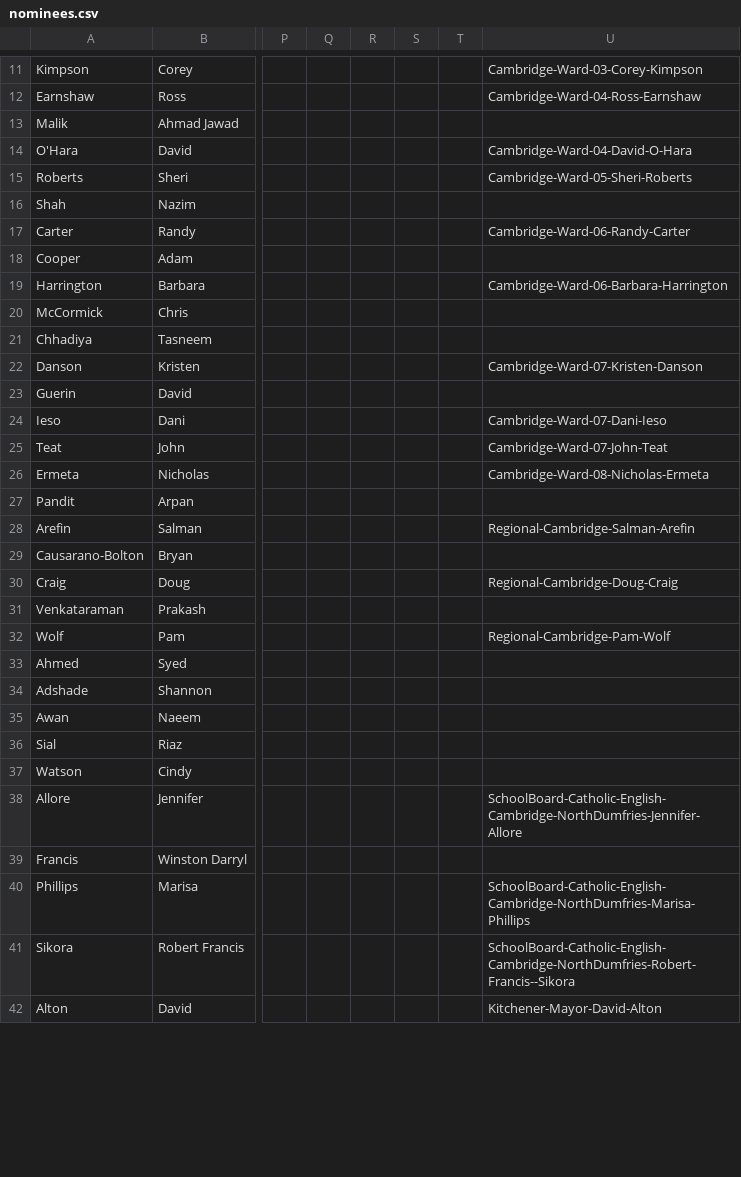
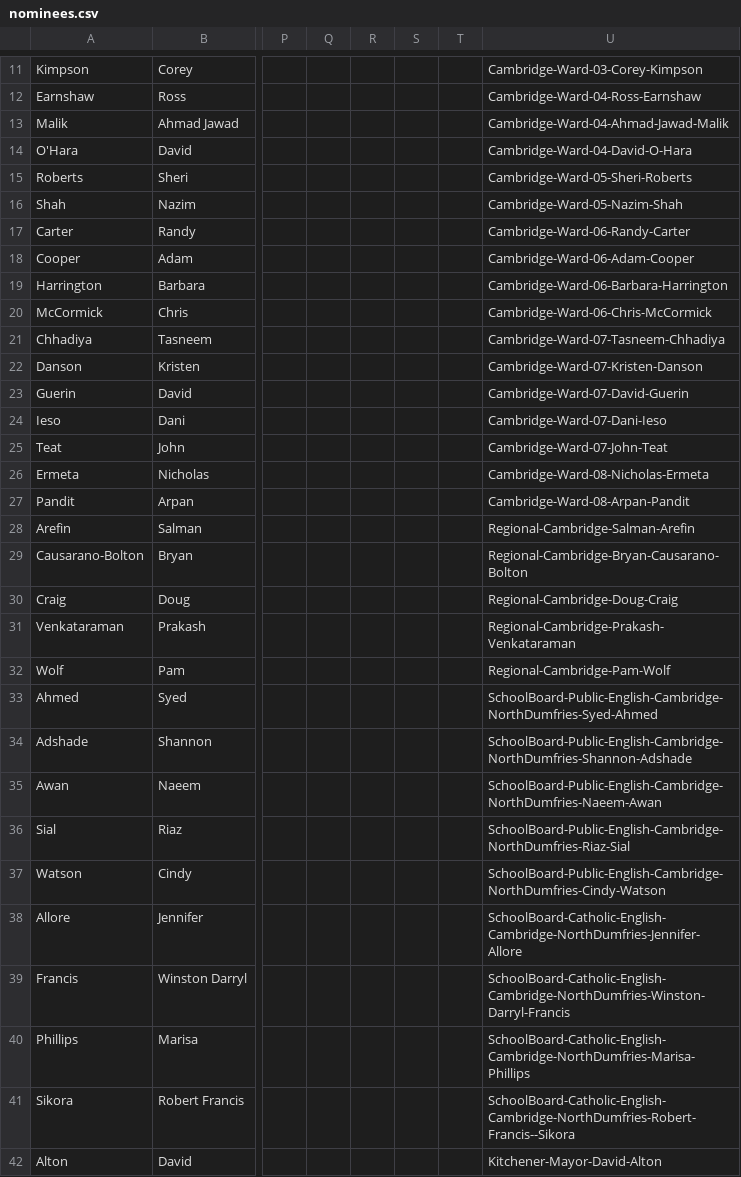
Before and after one commit to CivicTechWR/WRVotesPlaceholder, a CSV file: docs/_data/sync/nominees.csv, drawn as a sheet; only a part is shown, gaps mark what is left out; the diff covers the shown part only; the diff names each change by its address in the sheet, - before the commit and + after, or states it on an @@ line.

Commit message:
Auto-commit: updated nominees.csv from Google Docs

```diff
--- a/docs/_data/sync/nominees.csv
+++ b/docs/_data/sync/nominees.csv
-U13: (empty)
+U13: Cambridge-Ward-04-Ahmad-Jawad-Malik
-U16: (empty)
+U16: Cambridge-Ward-05-Nazim-Shah
-U18: (empty)
+U18: Cambridge-Ward-06-Adam-Cooper
-U20: (empty)
+U20: Cambridge-Ward-06-Chris-McCormick
-U21: (empty)
+U21: Cambridge-Ward-07-Tasneem-Chhadiya
-U23: (empty)
+U23: Cambridge-Ward-07-David-Guerin
-U27: (empty)
+U27: Cambridge-Ward-08-Arpan-Pandit
-U29: (empty)
+U29: Regional-Cambridge-Bryan-Causarano-Bolton
-U31: (empty)
+U31: Regional-Cambridge-Prakash-Venkataraman
-U33: (empty)
+U33: SchoolBoard-Public-English-Cambridge-NorthDumfries-Syed-Ahmed
-U34: (empty)
+U34: SchoolBoard-Public-English-Cambridge-NorthDumfries-Shannon-Adshade
-U35: (empty)
+U35: SchoolBoard-Public-English-Cambridge-NorthDumfries-Naeem-Awan
-U36: (empty)
+U36: SchoolBoard-Public-English-Cambridge-NorthDumfries-Riaz-Sial
-U37: (empty)
+U37: SchoolBoard-Public-English-Cambridge-NorthDumfries-Cindy-Watson
-U39: (empty)
+U39: SchoolBoard-Catholic-English-Cambridge-NorthDumfries-Winston-Darryl-Francis
```
Also changed, not shown: 3 edited cells elsewhere in this file.
